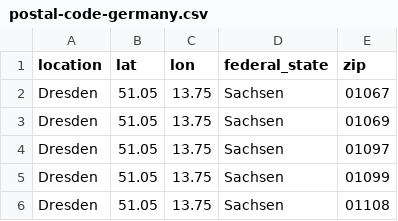
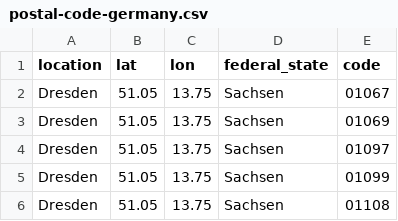
Before and after one commit to moralescastillo/datasets, a CSV file: postal-code-germany.csv, drawn as a sheet; only a part is shown.

Commit message:
change zip to code column name

```diff
--- a/postal-code-germany.csv
+++ b/postal-code-germany.csv
@@ -1,2 +1,2 @@
-location,lat,lon,federal_state,zip
+location,lat,lon,federal_state,code
 Dresden,51.05,13.75,Sachsen,01067
```
